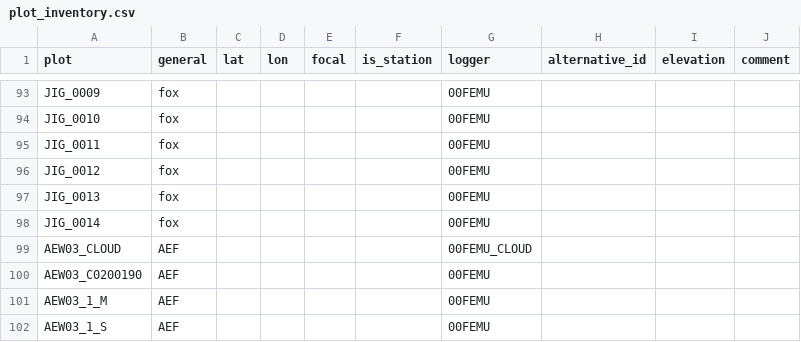
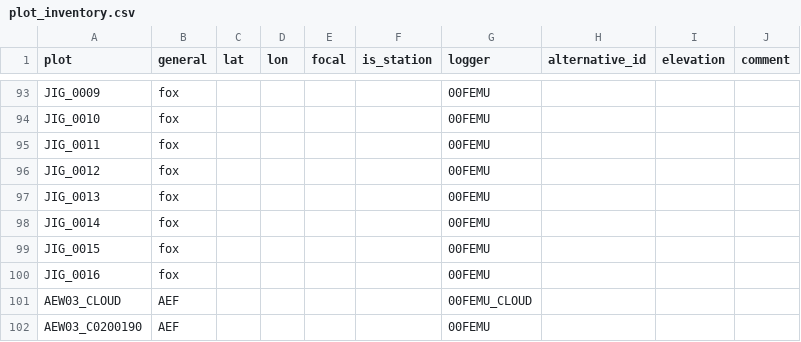
Before and after one commit to environmentalinformatics-marburg/tubedb, a CSV file: config/nature40/plot_inventory.csv, drawn as a sheet; only a part is shown, gaps mark what is left out; the shorter side is filled out with more unchanged rows.

```diff
--- a/config/nature40/plot_inventory.csv
+++ b/config/nature40/plot_inventory.csv
@@ -98,2 +98,4 @@ JIG_0013,fox,,,,,00FEMU,,,
 JIG_0014,fox,,,,,00FEMU,,,
+JIG_0015,fox,,,,,00FEMU,,,
+JIG_0016,fox,,,,,00FEMU,,,
 AEW03_CLOUD,AEF,,,,,00FEMU_CLOUD,,,
```
Also changed, not shown: config/nature40/station_inventory.csv, 50 other files.
